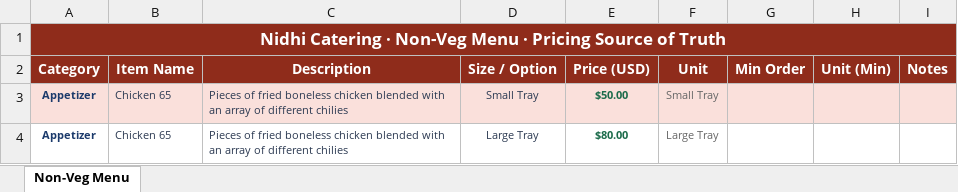
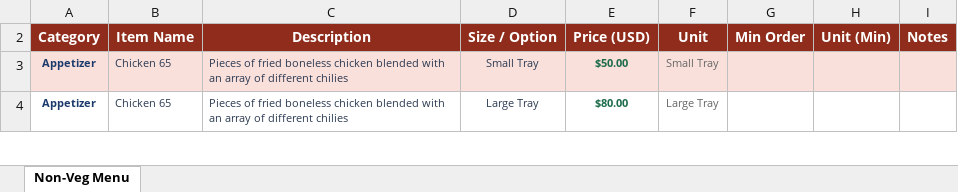
Before and after one commit to Kishore-hubg/Catering-OMS-POC, an Excel workbook: data/Latest_Update/Client Vlaidated Pricing/NC Pricing ΓÇö Non-Veg Menu1.xlsx, sheet Non-Veg Menu, drawn as a sheet; only a part is shown; values as stored, in another font and other column widths than the file's, no borders; the diff names each change by its address in the sheet, - before the commit and + after, or states it on an @@ line.

Commit message:
Latest changes: menu import fixes, remove Edit Menu from nav, etc.

```diff
--- a/data/Latest_Update/Client Vlaidated Pricing/NC Pricing ΓÇö Non-Veg Menu1.xlsx (sheet Non-Veg Menu)
+++ b/data/Latest_Update/Client Vlaidated Pricing/NC Pricing ΓÇö Non-Veg Menu1.xlsx (sheet Non-Veg Menu)
@@ row 1 hidden: Nidhi Catering · Non-Veg Menu · Pricing Source of Truth @@
```
Also changed, not shown: 15 other files.
